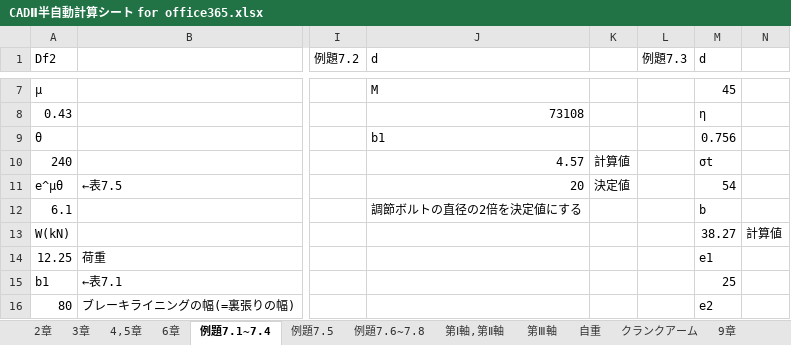
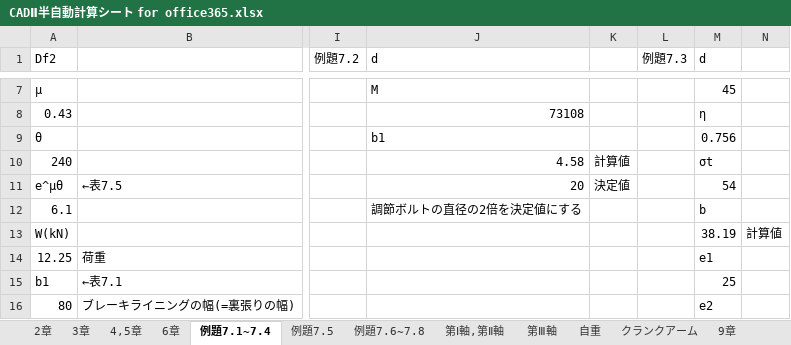
Before and after one commit to kazukiM-k/CAD, an Excel workbook: CADⅡ半自動計算シート for office365.xlsx, sheet 例題7.1~7.4, drawn as a sheet; only a part is shown, gaps mark what is left out; values as stored, in another font and other column widths than the file's, no borders; the diff names each change by its address in the sheet, - before the commit and + after, or states it on an @@ line.

```diff
--- a/CADⅡ半自動計算シート for office365.xlsx (sheet 例題7.1~7.4)
+++ b/CADⅡ半自動計算シート for office365.xlsx (sheet 例題7.1~7.4)
-J10 (d): 4.57
+J10 (d): 4.58
-M13 (d): 38.27
+M13 (d): 38.19
```
Also changed, not shown: sheet リリースノート, CADⅡ半自動計算シート for Excel2010.xlsx.
